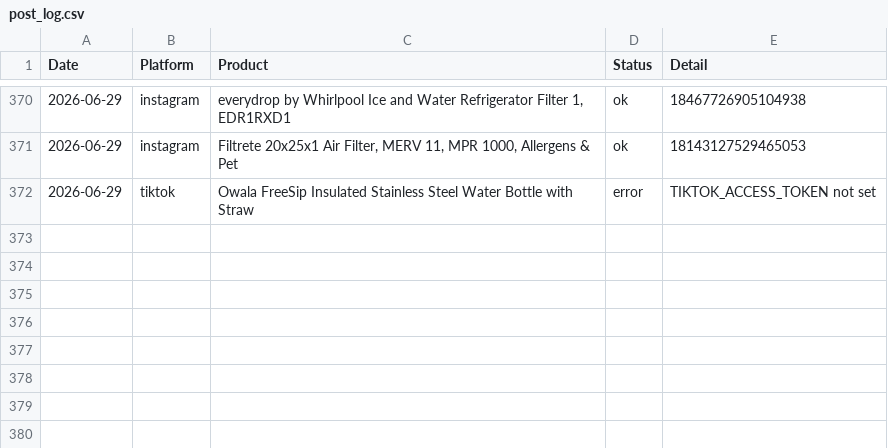
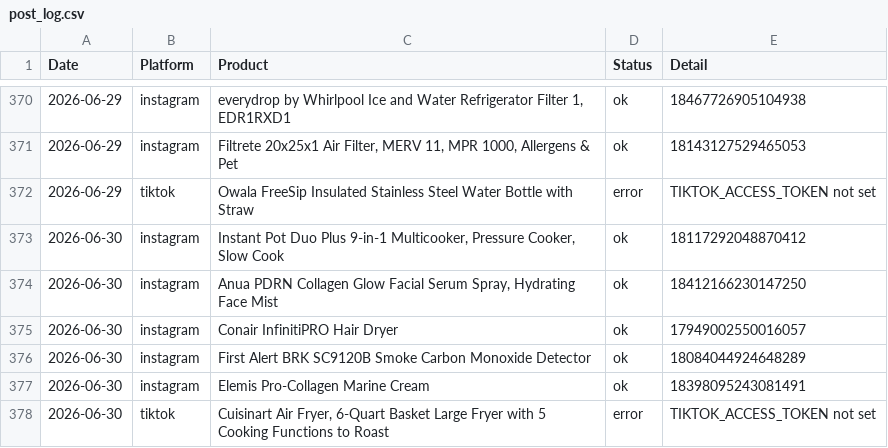
Before and after one commit to hotproductsdot-com/hotproductsdot-v2, a CSV file: marketing-campaigns/post_log.csv, drawn as a sheet; only a part is shown, gaps mark what is left out; the diff names each change by its address in the sheet, - before the commit and + after, or states it on an @@ line.

```diff
--- a/marketing-campaigns/post_log.csv
+++ b/marketing-campaigns/post_log.csv
+row 373: 2026-06-30 | instagram | Instant Pot Duo Plus 9-in-1 Multicooker, Pressure Cooker, Slow Cook | ok | 18117292048870412
+row 374: 2026-06-30 | instagram | Anua PDRN Collagen Glow Facial Serum Spray, Hydrating Face Mist | ok | 18412166230147250
+row 375: 2026-06-30 | instagram | Conair InfinitiPRO Hair Dryer | ok | 17949002550016057
+row 376: 2026-06-30 | instagram | First Alert BRK SC9120B Smoke Carbon Monoxide Detector | ok | 18084044924648289
+row 377: 2026-06-30 | instagram | Elemis Pro-Collagen Marine Cream | ok | 18398095243081491
+row 378: 2026-06-30 | tiktok | Cuisinart Air Fryer, 6-Quart Basket Large Fryer with 5 Cooking Functions to Roast | error | TIKTOK_ACCESS_TOKEN not set
```
